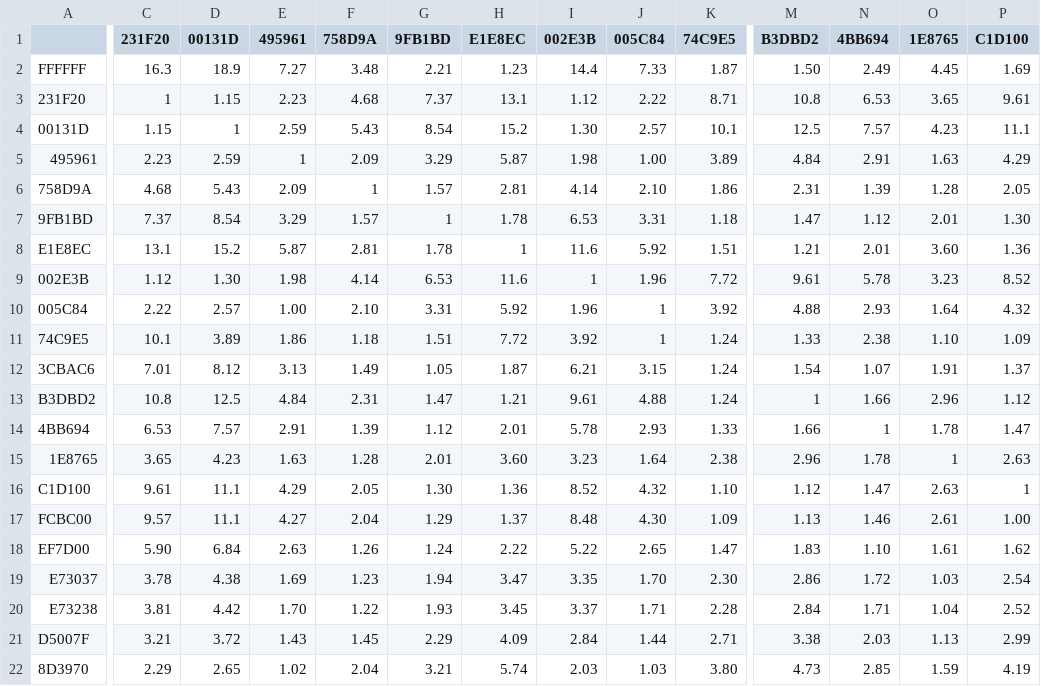
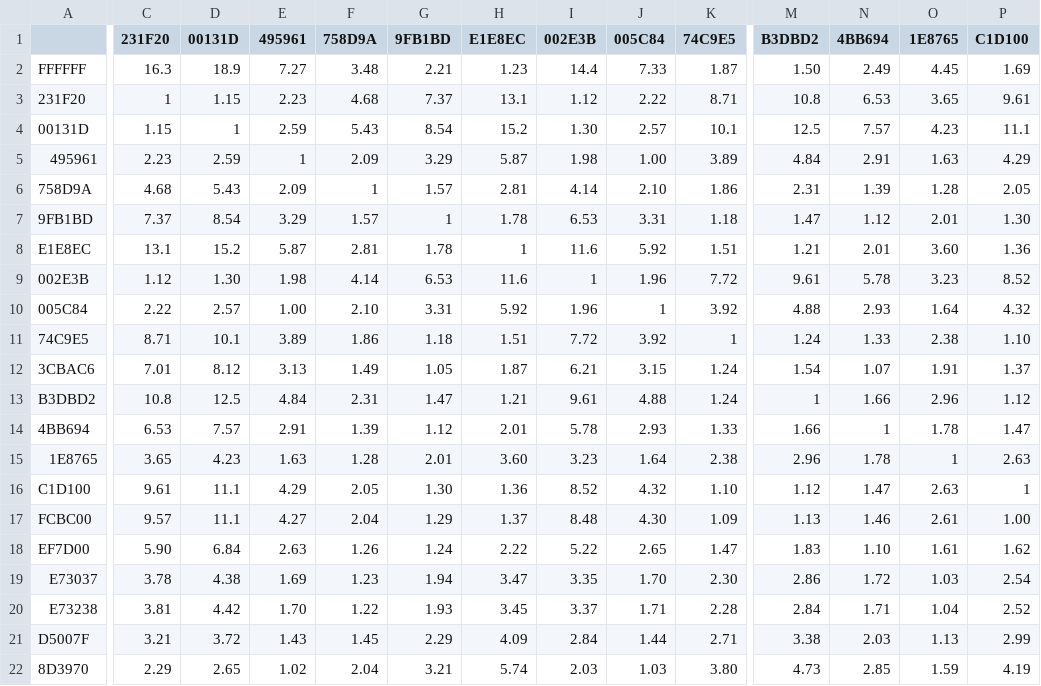
Before and after one commit to matthewdeeprose/matthewdeeprose.github.io, a CSV file: matrix/results.csv, drawn as a sheet; only a part is shown, gaps mark what is left out; the diff covers the shown part only; the diff names each change by its address in the sheet, - before the commit and + after, or states it on an @@ line.

```diff
--- a/matrix/results.csv
+++ b/matrix/results.csv
-C11 (231F20): 10.1
+C11 (231F20): 8.71
-D11 (00131D): 3.89
+D11 (00131D): 10.1
-E11 (495961): 1.86
+E11 (495961): 3.89
-F11 (758D9A): 1.18
+F11 (758D9A): 1.86
-G11 (9FB1BD): 1.51
+G11 (9FB1BD): 1.18
-H11 (E1E8EC): 7.72
+H11 (E1E8EC): 1.51
-I11 (002E3B): 3.92
+I11 (002E3B): 7.72
-J11 (005C84): 1
+J11 (005C84): 3.92
-K11 (74C9E5): 1.24
+K11 (74C9E5): 1
-M11 (B3DBD2): 1.33
+M11 (B3DBD2): 1.24
-N11 (4BB694): 2.38
+N11 (4BB694): 1.33
-O11 (1E8765): 1.10
+O11 (1E8765): 2.38
-P11 (C1D100): 1.09
+P11 (C1D100): 1.10
```
Also changed, not shown: 6 edited cells elsewhere in this file, matrix/All-DB.csv, matrix/resultsA.csv, 7 other files.
